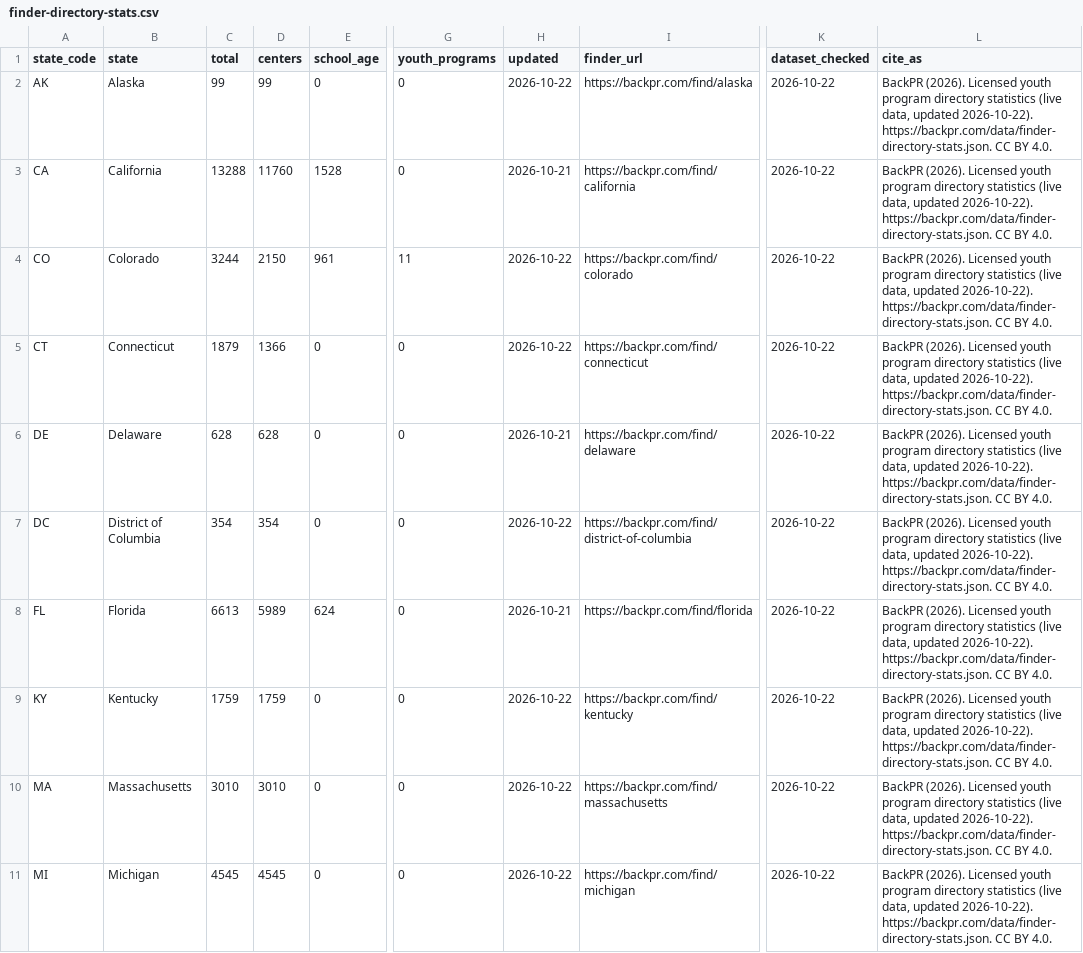
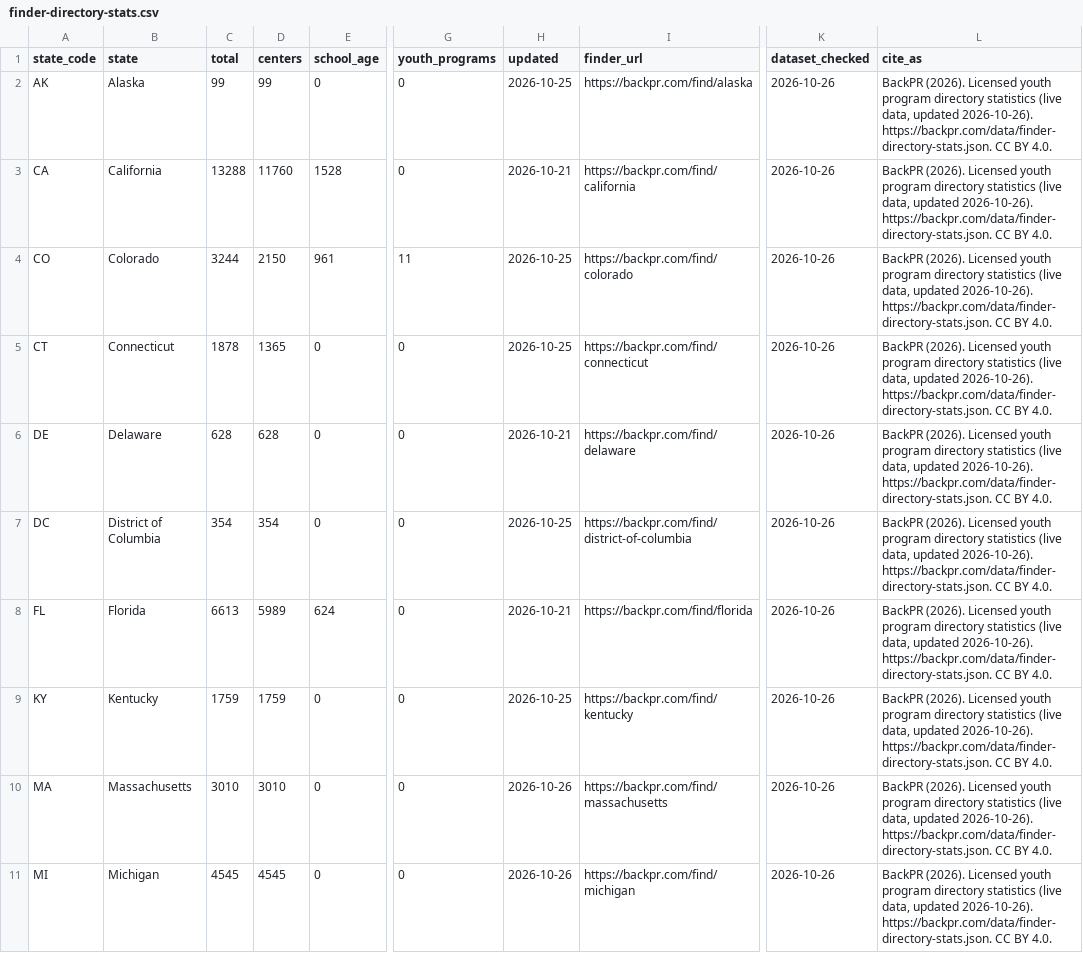
Before and after one commit to BackPR/backpr-open-data, a CSV file: data/finder-directory-stats.csv, drawn as a sheet; only a part is shown, gaps mark what is left out; the diff covers the shown part only; the diff names each change by its address in the sheet, - before the commit and + after, or states it on an @@ line.

```diff
--- a/data/finder-directory-stats.csv
+++ b/data/finder-directory-stats.csv
-H2 (updated): 2026-10-22
+H2 (updated): 2026-10-25
-K2:K11 (dataset_checked): 2026-10-22
+K2:K11 (dataset_checked): 2026-10-26
-L2:L11 (cite_as): …data, updated 2026-10-22). https://backpr.com/data/finder-directory-stats.json. CC…
+L2:L11 (cite_as): …data, updated 2026-10-26). https://backpr.com/data/finder-directory-stats.json. CC…
-H4:H5 (updated): 2026-10-22
+H4:H5 (updated): 2026-10-25
-C5 (total): 1879
+C5 (total): 1878
-D5 (centers): 1366
+D5 (centers): 1365
-H7 (updated): 2026-10-22
+H7 (updated): 2026-10-25
-H9 (updated): 2026-10-22
+H9 (updated): 2026-10-25
-H10:H11 (updated): 2026-10-22
+H10:H11 (updated): 2026-10-26
```
Also changed, not shown: 31 edited cells elsewhere in this file, data/state-rules.csv, 2 other files.
